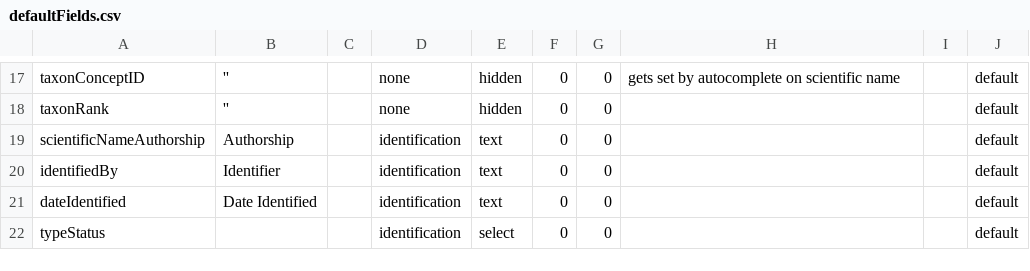
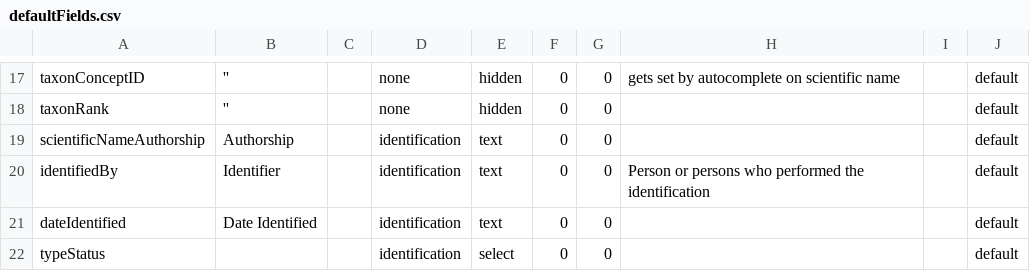
Before and after one commit to AtlasOfLivingAustralia/volunteer-portal, a CSV file: volunteer-portal/grails-app/conf/resources/defaultFields.csv, drawn as a sheet; only a part is shown, gaps mark what is left out.

Commit message:
Added view edited task after save.
git-svn-id: http://ala-volunteer.googlecode.com/svn/trunk@121 0b7a649d-3ec8-f03e-b044-56c4ea68b8d3

```diff
--- a/volunteer-portal/grails-app/conf/resources/defaultFields.csv
+++ b/volunteer-portal/grails-app/conf/resources/defaultFields.csv
@@ -19,3 +19,3 @@ taxonRank,'',,none,hidden,0,0,,,default
 scientificNameAuthorship,Authorship,,identification,text,0,0,,,default
-identifiedBy,Identifier,,identification,text,0,0,,,default
+identifiedBy,Identifier,,identification,text,0,0,"Person or persons who performed the identification",,default
 dateIdentified,Date Identified,,identification,text,0,0,,,default
```
Also changed, not shown: 2 other files.
